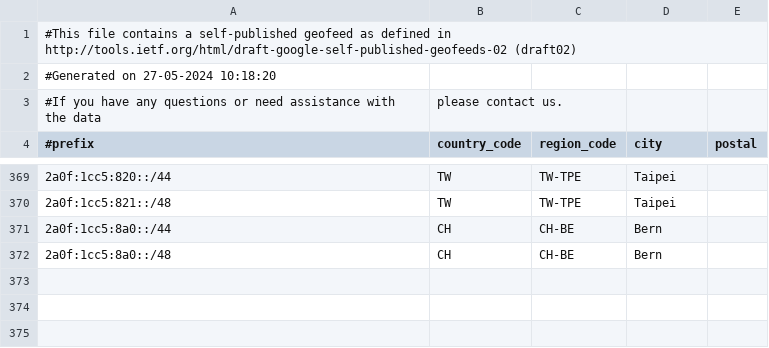
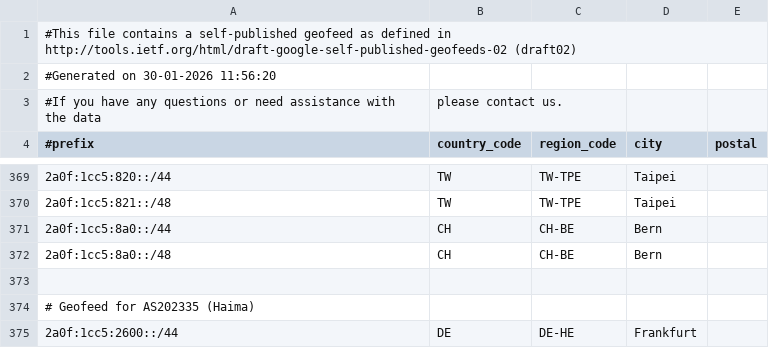
Before and after one commit to MoeDove-LLC/WEB, a CSV file: geofeed.csv, drawn as a sheet; only a part is shown, gaps mark what is left out.

Commit message:
Update geofeed.csv

```diff
--- a/geofeed.csv
+++ b/geofeed.csv
@@ -1,3 +1,3 @@
 #This file contains a self-published geofeed as defined in http://tools.ietf.org/html/draft-google-self-published-geofeeds-02 (draft02)
-#Generated on 27-05-2024 10:18:20
+#Generated on 30-01-2026 11:56:20
 #If you have any questions or need assistance with the data, please contact us.
@@ -372 +372,4 @@
 2a0f:1cc5:8a0::/48,CH,CH-BE,Bern,
+
+# Geofeed for AS202335 (Haima)
+2a0f:1cc5:2600::/44,DE,DE-HE,Frankfurt,
```
